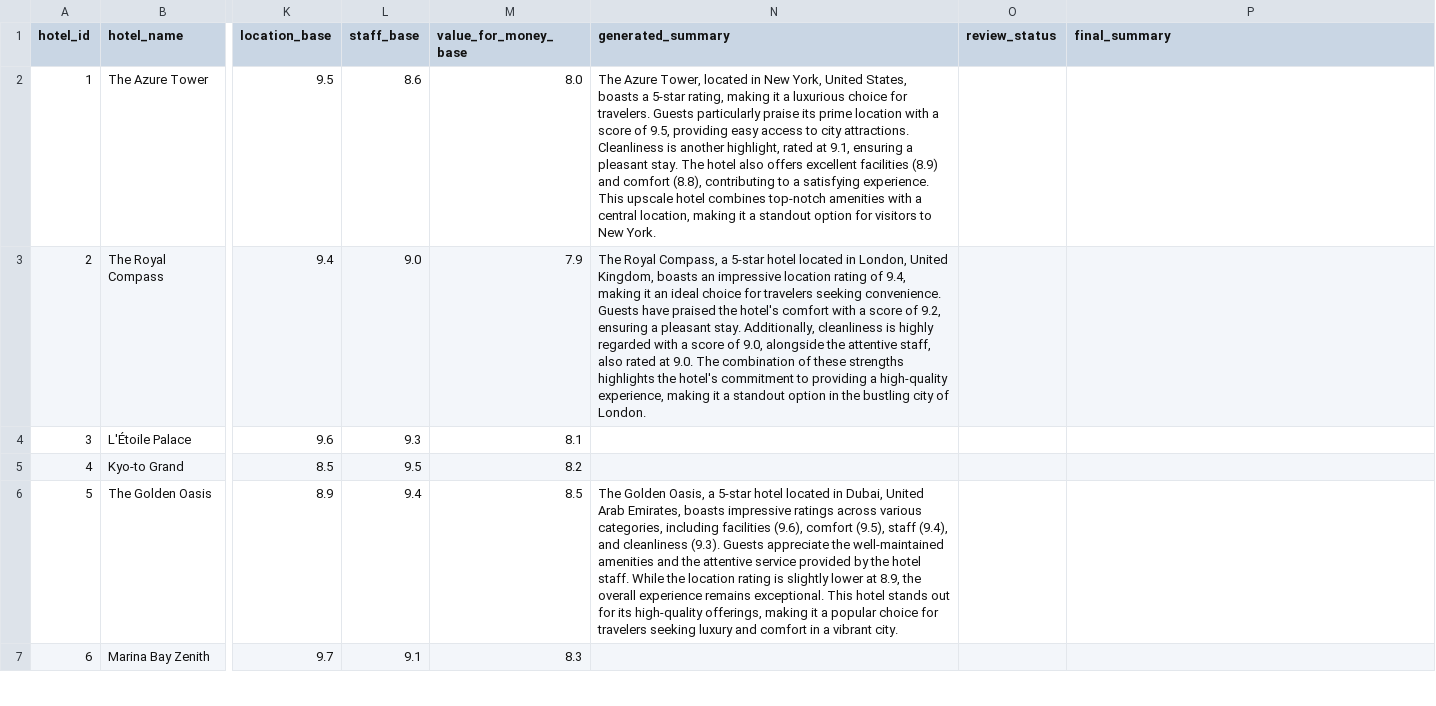
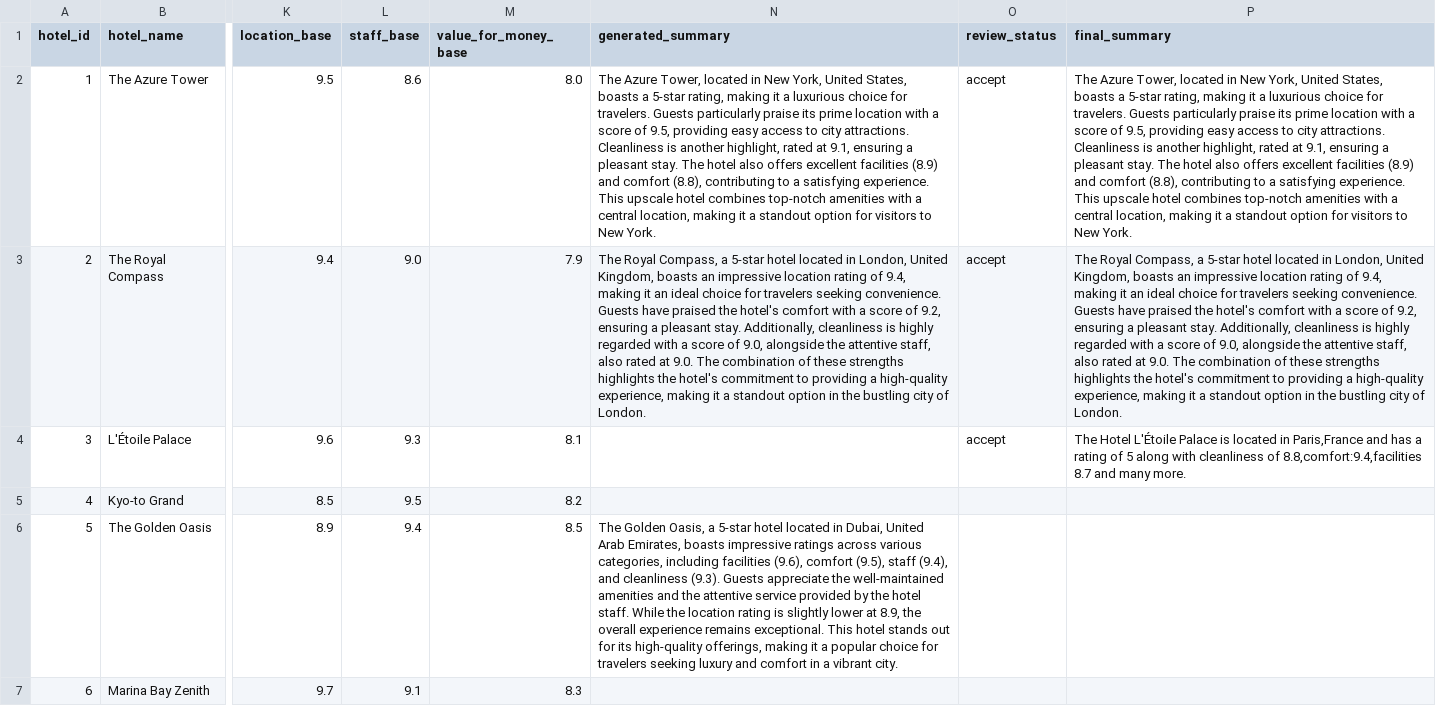
Before and after one commit to ricksond/HITL-Data-Curating-System, a CSV file: hotels.csv, drawn as a sheet; only a part is shown, gaps mark what is left out; the diff covers the shown part only; the diff names each change by its address in the sheet, - before the commit and + after, or states it on an @@ line.

```diff
--- a/hotels.csv
+++ b/hotels.csv
-O2:O4 (review_status): (empty)
+O2:O4 (review_status): accept
-P2 (final_summary): (empty)
+P2 (final_summary): The Azure Tower, located in New York, United States, boasts a 5-star rating, making it a luxurious choice for travelers. Guests particularly praise its prime location with a score of 9.5, providing easy access to city attractions. Cleanliness is another highlight, rated at 9.1, ensuring a pleasant stay. The hotel also offers excellent facilities (8.9) and comfort (8.8), contributing to a satisfying experience. This upscale hotel combines top-notch amenities with a central location, making it a standout option for visitors to New York.
-P3 (final_summary): (empty)
+P3 (final_summary): The Royal Compass, a 5-star hotel located in London, United Kingdom, boasts an impressive location rating of 9.4, making it an ideal choice for travelers seeking convenience. Guests have praised the hotel's comfort with a score of 9.2, ensuring a pleasant stay. Additionally, cleanliness is highly regarded with a score of 9.0, alongside the attentive staff, also rated at 9.0. The combination of these strengths highlights the hotel's commitment to providing a high-quality experience, making it a standout option in the bustling city of London.
-P4 (final_summary): (empty)
+P4 (final_summary): The Hotel L'Étoile Palace is located in Paris,France and has a rating of 5 along with cleanliness of 8.8,comfort:9.4,facilities 8.7 and many more.
```
Also changed, not shown: 2 edited cells elsewhere in this file, 1 other file.
